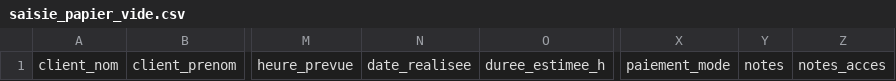
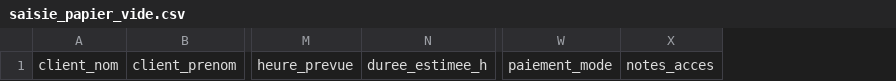
Before and after one commit to Ticobeast/Visionary, a CSV file: modeles/saisie_papier_vide.csv, drawn as a sheet; only a part is shown, gaps mark what is left out; the diff names each change by its address in the sheet, - before the commit and + after, or states it on an @@ line.

```diff
--- a/modeles/saisie_papier_vide.csv
+++ b/modeles/saisie_papier_vide.csv
-column N, row 1: date_realisee
-column Y, row 1: notes
```
Also changed, not shown: modeles/saisie_papier_exemples.csv, 14 other files.
